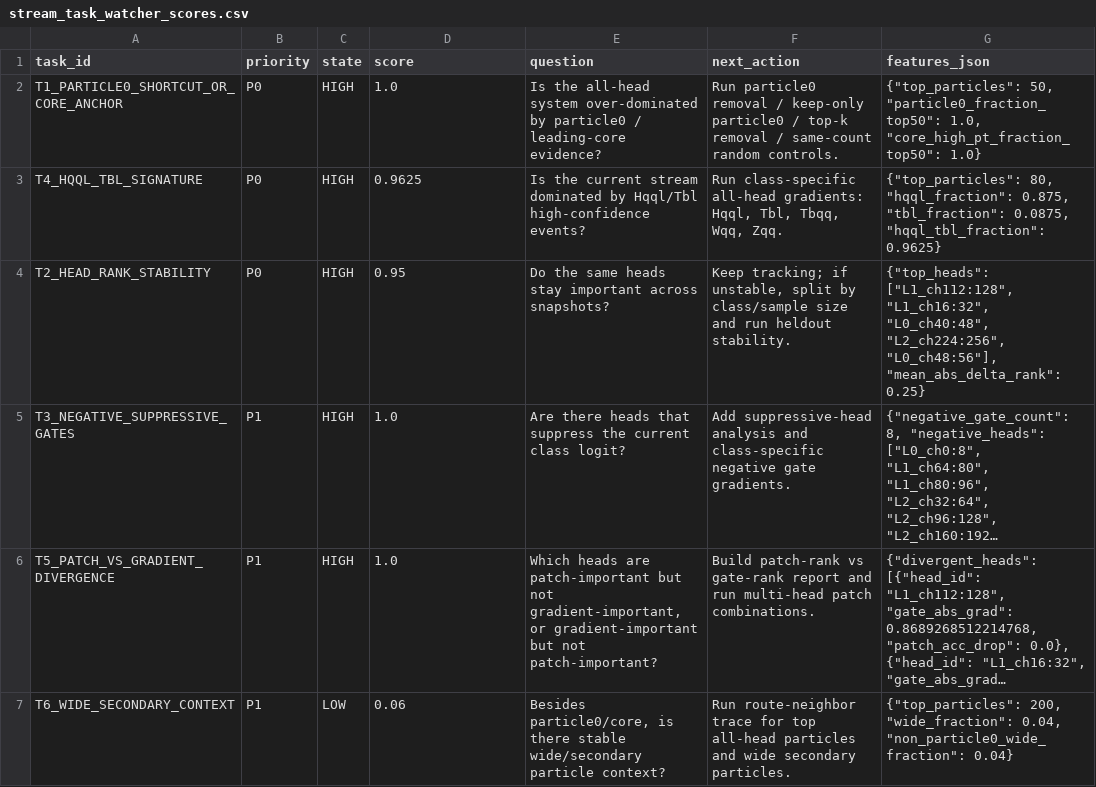
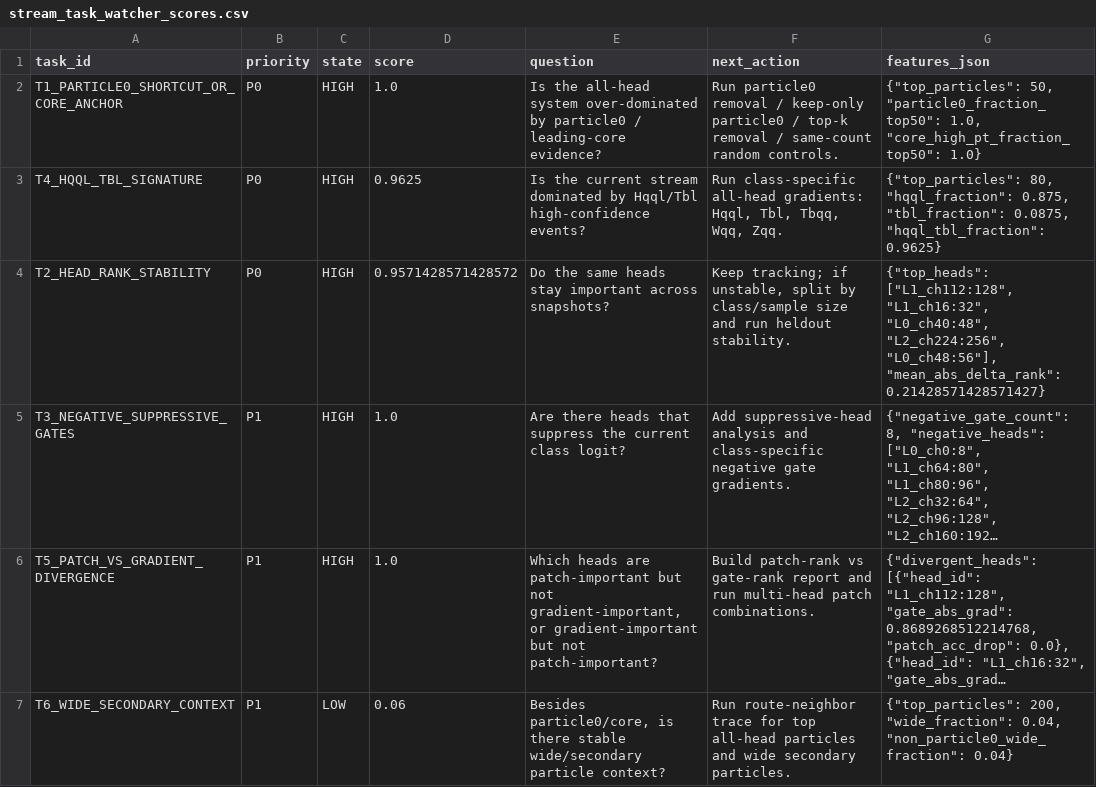
Before and after one commit to maxwelhelp/matrix_unified_system_particals, a CSV file: reports/latest/tables/stream_task_watcher_scores.csv, drawn as a sheet; long unchanged cells end in …; the diff names each change by its address in the sheet, - before the commit and + after, or states it on an @@ line.

Commit message:
Update stream task watcher

```diff
--- a/reports/latest/tables/stream_task_watcher_scores.csv
+++ b/reports/latest/tables/stream_task_watcher_scores.csv
-D4 (score): 0.95
+D4 (score): 0.9571428571428572
-G4 (features_json): …"L0_ch48:56"], "mean_abs_delta_rank": 0.25}
+G4 (features_json): …"L0_ch48:56"], "mean_abs_delta_rank": 0.21428571428571427}
```
Also changed, not shown: 3 other files.
